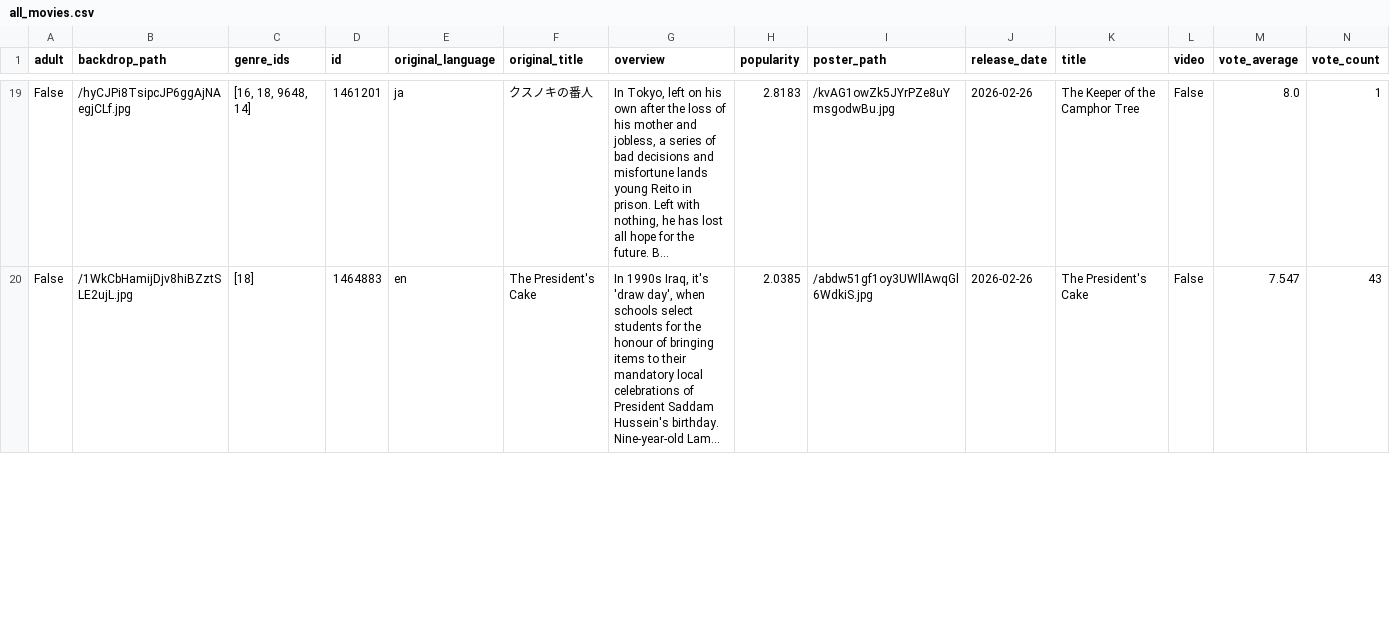
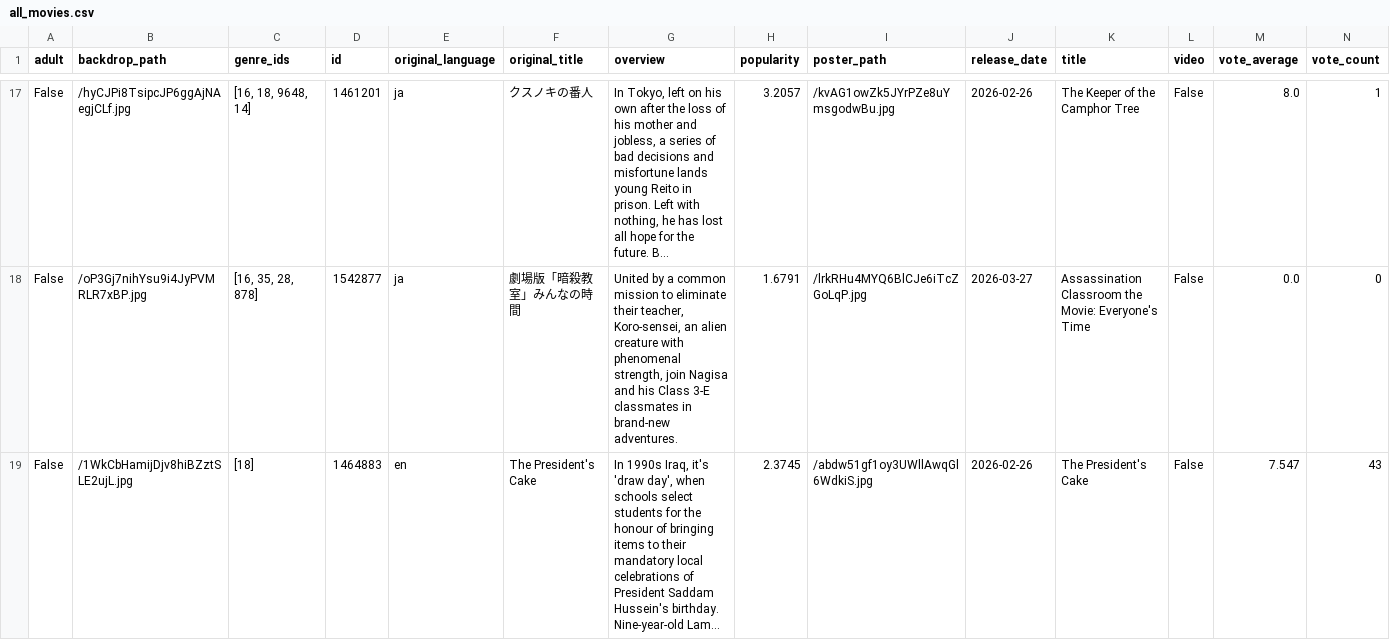
Before and after one commit to sabinahung/now-streaming-tw, a CSV file: all_movies.csv, drawn as a sheet; only a part is shown, gaps mark what is left out; long unchanged cells end in …; addresses are those after the commit; the diff covers the shown part only; the diff names each change by its address in the sheet, - before the commit and + after, or states it on an @@ line.

```diff
--- a/all_movies.csv
+++ b/all_movies.csv
-H17 (popularity): 2.8183
+H17 (popularity): 3.2057
+row 18: False | /oP3Gj7nihYsu9i4JyPVMRLR7xBP.jpg | [16, 35, 28, 878] | 1542877 | ja | 劇場版「暗殺教室」みんなの時間 | United by a common mission to eliminate their teacher, Koro-sensei, an alien creature with phenomenal strength, join Nagisa and his Class 3-E classmates in brand-new adventures. | 1.6791 | /lrkRHu4MYQ6BlCJe6iTcZGoLqP.jpg | 2026-03-27 | Assassination Classroom the Movie: Everyone's Time | False | 0.0 | 0
-H19 (popularity): 2.0385
+H19 (popularity): 2.3745
```
Also changed, not shown: 4 added rows, 5 removed rows, 2 moved rows and 25 edited cells elsewhere in this file.
